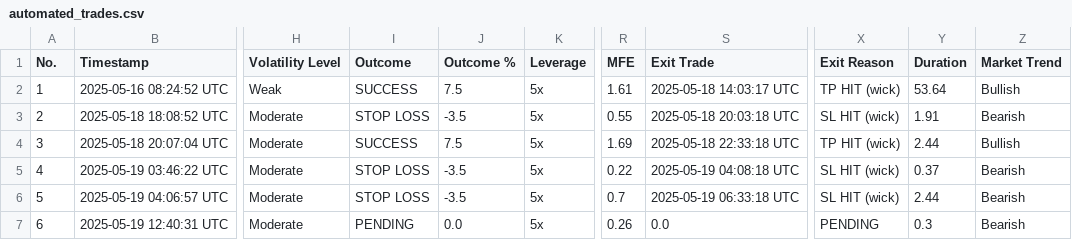
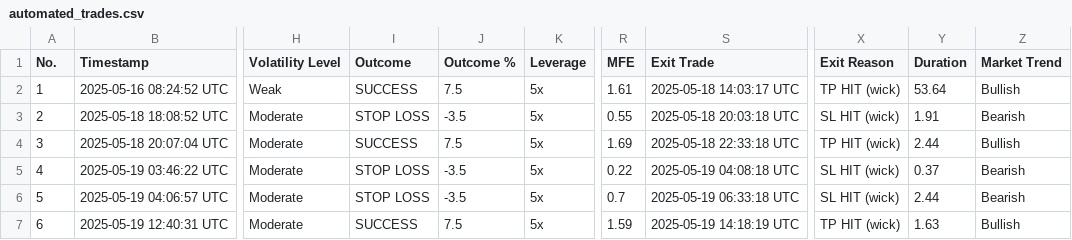
Before and after one commit to spirosrap/crypto-finance, a CSV file: automated_trades.csv, drawn as a sheet; only a part is shown, gaps mark what is left out; the diff names each change by its address in the sheet, - before the commit and + after, or states it on an @@ line.

Commit message:
update of logs

```diff
--- a/automated_trades.csv
+++ b/automated_trades.csv
-I7 (Outcome): PENDING
+I7 (Outcome): SUCCESS
-J7 (Outcome %): 0.0
+J7 (Outcome %): 7.5
-R7 (MFE): 0.26
+R7 (MFE): 1.59
-S7 (Exit Trade): 0.0
+S7 (Exit Trade): 2025-05-19 14:18:19 UTC
-X7 (Exit Reason): PENDING
+X7 (Exit Reason): TP HIT (wick)
-Y7 (Duration): 0.3
+Y7 (Duration): 1.63
-Z7 (Market Trend): Bearish
+Z7 (Market Trend): Bullish
```
